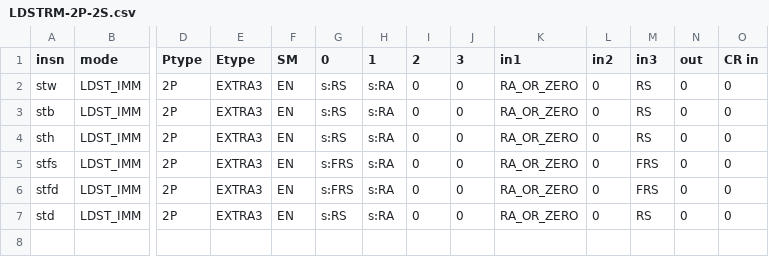
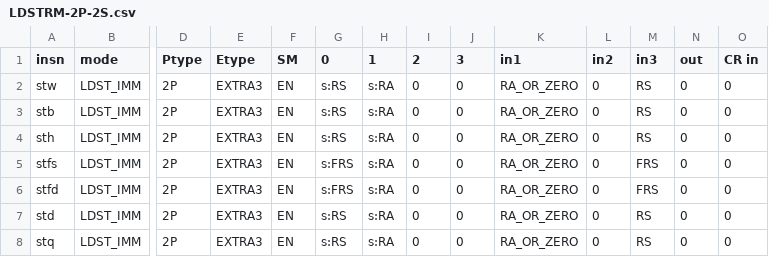
Before and after one commit to Libre-SOC-mirrors/openpower-isa, a CSV file: openpower/isatables/LDSTRM-2P-2S.csv, drawn as a sheet; only a part is shown, gaps mark what is left out; rows hold the shown columns only; the diff names each change by its address in the sheet, - before the commit and + after, or states it on an @@ line.

```diff
--- a/openpower/isatables/LDSTRM-2P-2S.csv
+++ b/openpower/isatables/LDSTRM-2P-2S.csv
+row 8: stq | LDST_IMM | 2P | EXTRA3 | EN | s:RS | s:RA | 0 | 0 | RA_OR_ZERO | 0 | RS | 0 | 0
```
Also changed, not shown: openpower/isatables/minor_62.csv, 1 other file.
